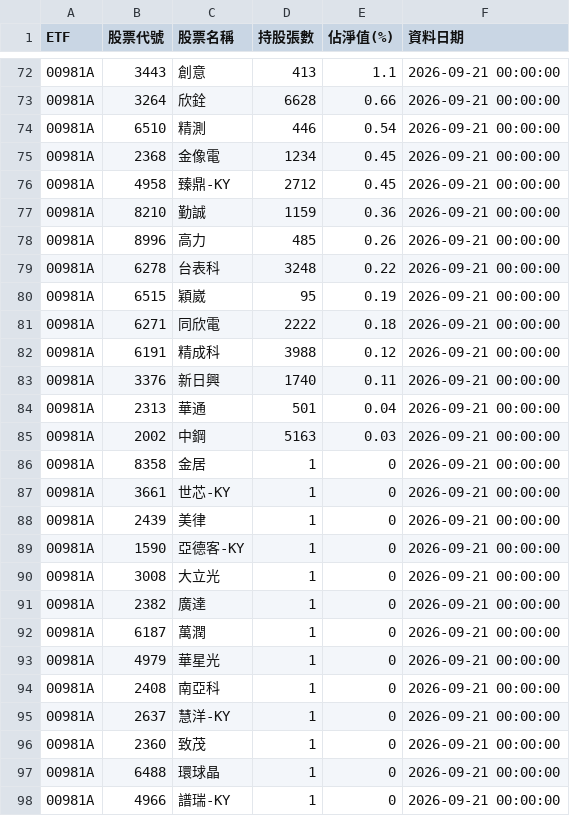
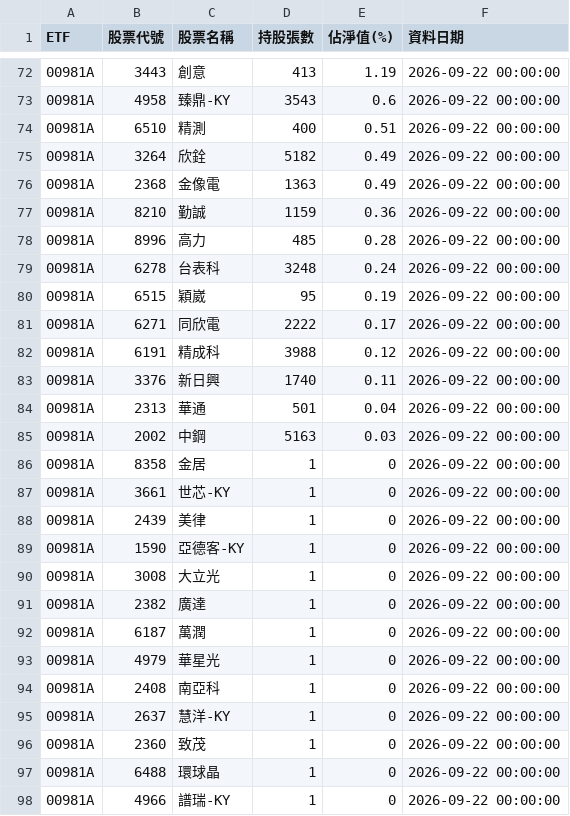
Before and after one commit to ntuacurry/stock-data, a CSV file: 主動式ETF持股_最新.csv, drawn as a sheet; only a part is shown, gaps mark what is left out; the diff covers the shown part only.

```diff
--- a/主動式ETF持股_最新.csv
+++ b/主動式ETF持股_最新.csv
@@ -72,27 +72,27 @@ ETF,股票代號,股票名稱,持股張數,佔淨值(%),資料日期
-00981A,3443,創意,413,1.1,2026-09-21 00:00:00
-00981A,3264,欣銓,6628,0.66,2026-09-21 00:00:00
-00981A,6510,精測,446,0.54,2026-09-21 00:00:00
-00981A,2368,金像電,1234,0.45,2026-09-21 00:00:00
-00981A,4958,臻鼎-KY,2712,0.45,2026-09-21 00:00:00
-00981A,8210,勤誠,1159,0.36,2026-09-21 00:00:00
-00981A,8996,高力,485,0.26,2026-09-21 00:00:00
-00981A,6278,台表科,3248,0.22,2026-09-21 00:00:00
-00981A,6515,穎崴,95,0.19,2026-09-21 00:00:00
-00981A,6271,同欣電,2222,0.18,2026-09-21 00:00:00
-00981A,6191,精成科,3988,0.12,2026-09-21 00:00:00
-00981A,3376,新日興,1740,0.11,2026-09-21 00:00:00
-00981A,2313,華通,501,0.04,2026-09-21 00:00:00
-00981A,2002,中鋼,5163,0.03,2026-09-21 00:00:00
-00981A,8358,金居,1,0,2026-09-21 00:00:00
-00981A,3661,世芯-KY,1,0,2026-09-21 00:00:00
-00981A,2439,美律,1,0,2026-09-21 00:00:00
-00981A,1590,亞德客-KY,1,0,2026-09-21 00:00:00
-00981A,3008,大立光,1,0,2026-09-21 00:00:00
-00981A,2382,廣達,1,0,2026-09-21 00:00:00
-00981A,6187,萬潤,1,0,2026-09-21 00:00:00
-00981A,4979,華星光,1,0,2026-09-21 00:00:00
-00981A,2408,南亞科,1,0,2026-09-21 00:00:00
-00981A,2637,慧洋-KY,1,0,2026-09-21 00:00:00
-00981A,2360,致茂,1,0,2026-09-21 00:00:00
-00981A,6488,環球晶,1,0,2026-09-21 00:00:00
-00981A,4966,譜瑞-KY,1,0,2026-09-21 00:00:00
+00981A,3443,創意,413,1.19,2026-09-22 00:00:00
+00981A,4958,臻鼎-KY,3543,0.6,2026-09-22 00:00:00
+00981A,6510,精測,400,0.51,2026-09-22 00:00:00
+00981A,3264,欣銓,5182,0.49,2026-09-22 00:00:00
+00981A,2368,金像電,1363,0.49,2026-09-22 00:00:00
+00981A,8210,勤誠,1159,0.36,2026-09-22 00:00:00
+00981A,8996,高力,485,0.28,2026-09-22 00:00:00
+00981A,6278,台表科,3248,0.24,2026-09-22 00:00:00
+00981A,6515,穎崴,95,0.19,2026-09-22 00:00:00
+00981A,6271,同欣電,2222,0.17,2026-09-22 00:00:00
+00981A,6191,精成科,3988,0.12,2026-09-22 00:00:00
+00981A,3376,新日興,1740,0.11,2026-09-22 00:00:00
+00981A,2313,華通,501,0.04,2026-09-22 00:00:00
+00981A,2002,中鋼,5163,0.03,2026-09-22 00:00:00
+00981A,8358,金居,1,0,2026-09-22 00:00:00
+00981A,3661,世芯-KY,1,0,2026-09-22 00:00:00
+00981A,2439,美律,1,0,2026-09-22 00:00:00
+00981A,1590,亞德客-KY,1,0,2026-09-22 00:00:00
+00981A,3008,大立光,1,0,2026-09-22 00:00:00
+00981A,2382,廣達,1,0,2026-09-22 00:00:00
+00981A,6187,萬潤,1,0,2026-09-22 00:00:00
+00981A,4979,華星光,1,0,2026-09-22 00:00:00
+00981A,2408,南亞科,1,0,2026-09-22 00:00:00
+00981A,2637,慧洋-KY,1,0,2026-09-22 00:00:00
+00981A,2360,致茂,1,0,2026-09-22 00:00:00
+00981A,6488,環球晶,1,0,2026-09-22 00:00:00
+00981A,4966,譜瑞-KY,1,0,2026-09-22 00:00:00
```
Also changed, not shown: 4 added rows, 4 removed rows and 36 edited cells elsewhere in this file.
